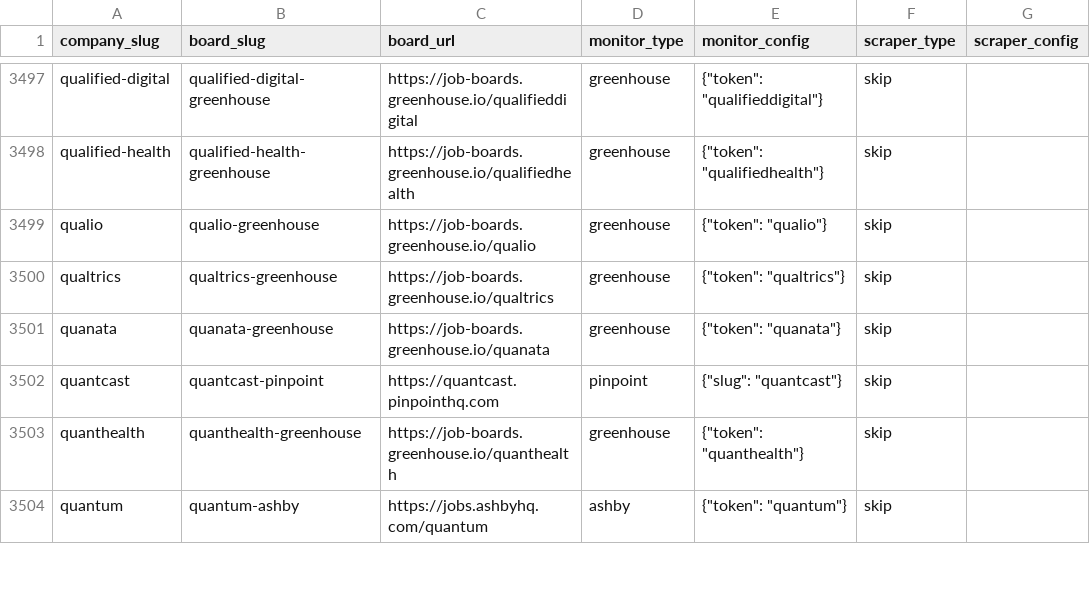
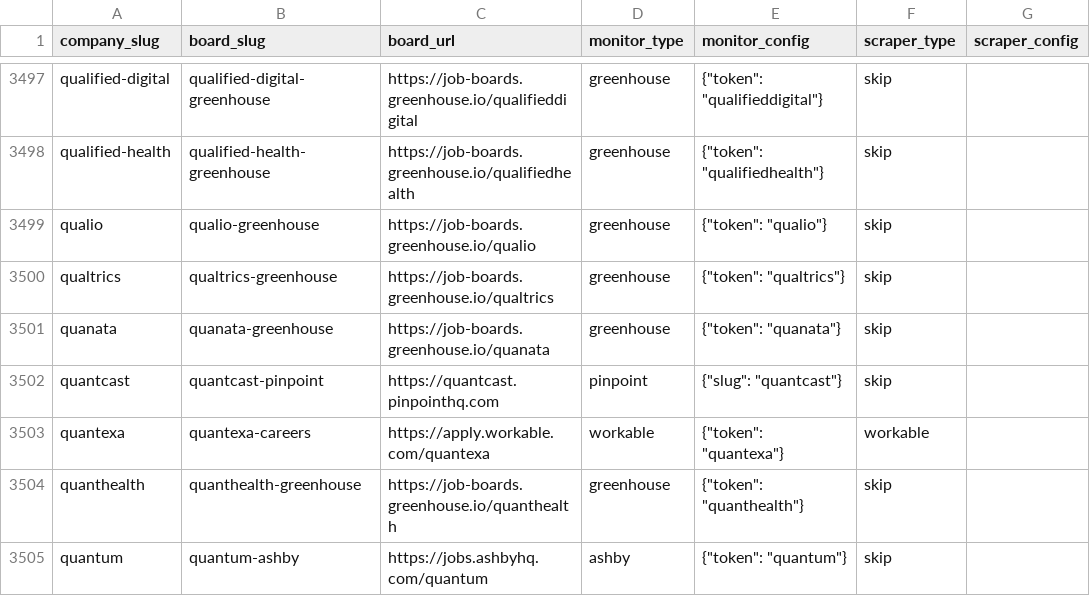
Before and after one commit to colophon-group/jobseek, a CSV file: apps/crawler/data/boards.csv, drawn as a sheet; only a part is shown, gaps mark what is left out.

Commit message:
Configure Quantexa
Closes #2310

```diff
--- a/apps/crawler/data/boards.csv
+++ b/apps/crawler/data/boards.csv
@@ -3502,2 +3502,3 @@ quanata,quanata-greenhouse,https://job-boards.greenhouse.io/quanata,greenhouse,"
 quantcast,quantcast-pinpoint,https://quantcast.pinpointhq.com,pinpoint,"{""slug"": ""quantcast""}",skip,
+quantexa,quantexa-careers,https://apply.workable.com/quantexa,workable,"{""token"": ""quantexa""}",workable,
 quanthealth,quanthealth-greenhouse,https://job-boards.greenhouse.io/quanthealth,greenhouse,"{""token"": ""quanthealth""}",skip,
```
Also changed, not shown: 4 other files.
